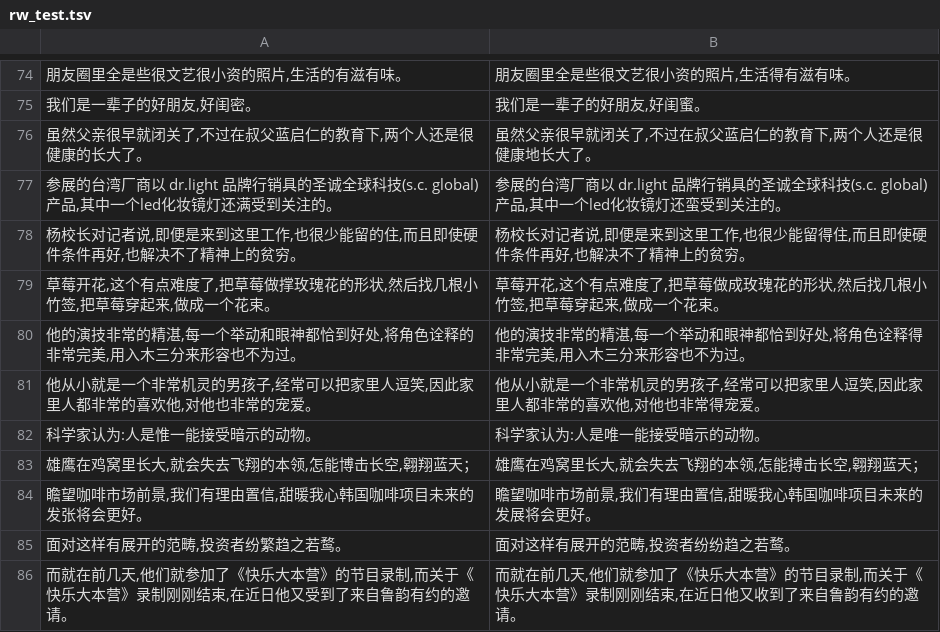
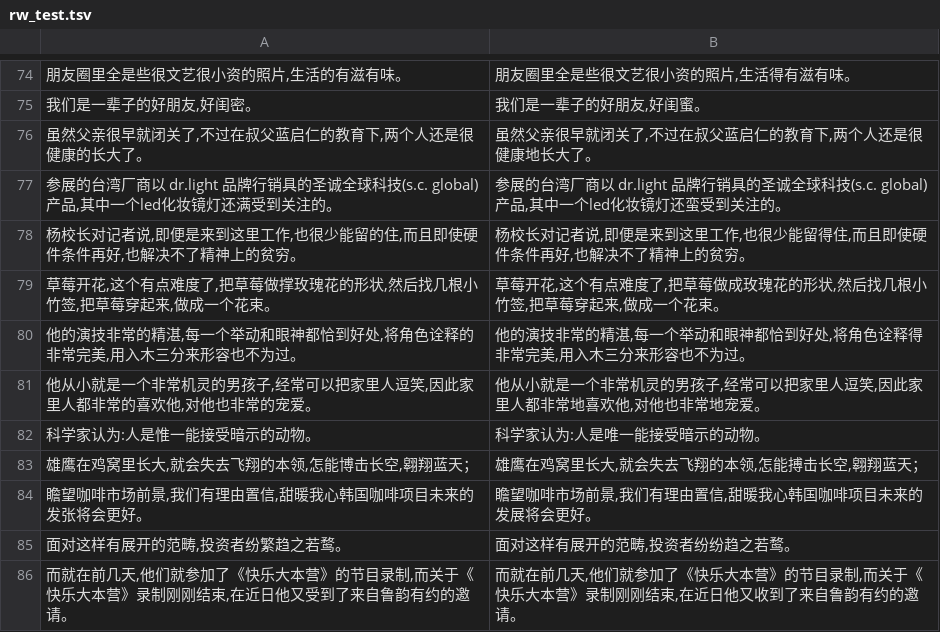
Before and after one commit to okcd00/CDConfusor, a TSV file: exp/data/cn/rw/rw_test.tsv, drawn as a sheet; only a part is shown, gaps mark what is left out; the diff names each change by its address in the sheet, - before the commit and + after, or states it on an @@ line.

```diff
--- a/exp/data/cn/rw/rw_test.tsv
+++ b/exp/data/cn/rw/rw_test.tsv
-B81: …人都非常的喜欢他,对他也非常得宠爱。
+B81: …人都非常地喜欢他,对他也非常地宠爱。
```
Also changed, not shown: 10 other files.
